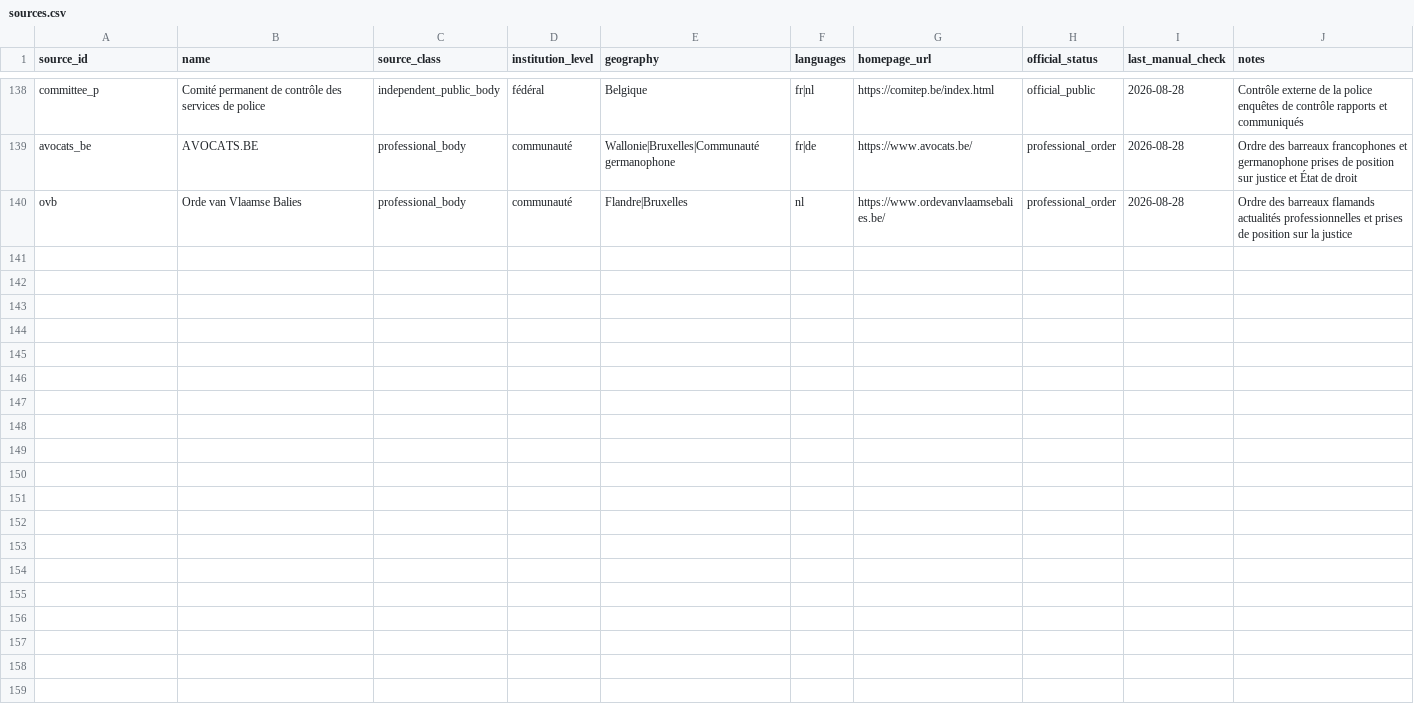
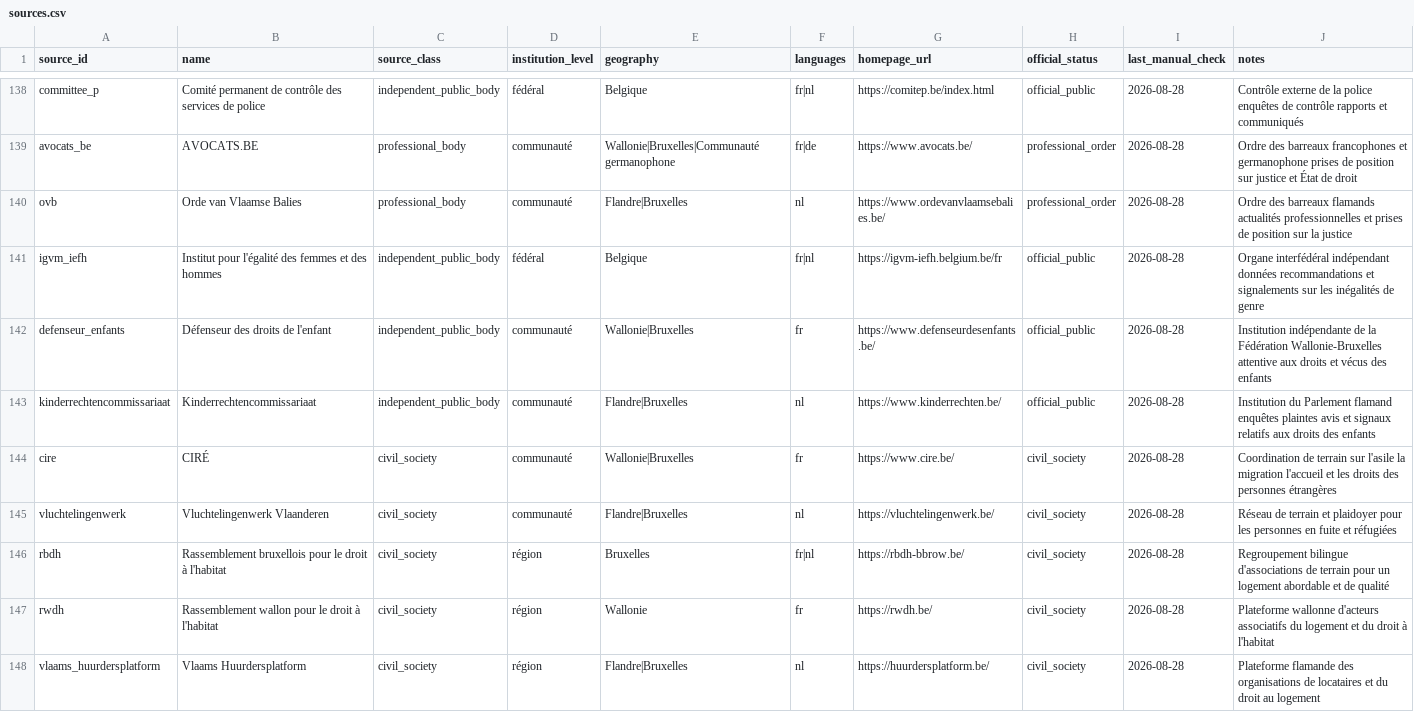
Before and after one commit to corentinlrnt/veille-redaction-belge, a CSV file: data/sources.csv, drawn as a sheet; only a part is shown, gaps mark what is left out; the diff covers the shown part only; the diff names each change by its address in the sheet, - before the commit and + after, or states it on an @@ line.

Commit message:
Ajouter un premier réseau de sources de terrain
Ajoute douze organisations de terrain, trois contre-pouvoirs officiels et dix-sept accès publics vérifiés.

```diff
--- a/data/sources.csv
+++ b/data/sources.csv
+row 141: igvm_iefh | Institut pour l'égalité des femmes et des hommes | independent_public_body | fédéral | Belgique | fr|nl | https://igvm-iefh.belgium.be/fr | official_public | 2026-08-28 | Organe interfédéral indépendant données recommandations et signalements sur les inégalités de genre
+row 142: defenseur_enfants | Défenseur des droits de l'enfant | independent_public_body | communauté | Wallonie|Bruxelles | fr | https://www.defenseurdesenfants.be/ | official_public | 2026-08-28 | Institution indépendante de la Fédération Wallonie-Bruxelles attentive aux droits et vécus des enfants
+row 143: kinderrechtencommissariaat | Kinderrechtencommissariaat | independent_public_body | communauté | Flandre|Bruxelles | nl | https://www.kinderrechten.be/ | official_public | 2026-08-28 | Institution du Parlement flamand enquêtes plaintes avis et signaux relatifs aux droits des enfants
+row 144: cire | CIRÉ | civil_society | communauté | Wallonie|Bruxelles | fr | https://www.cire.be/ | civil_society | 2026-08-28 | Coordination de terrain sur l'asile la migration l'accueil et les droits des personnes étrangères
+row 145: vluchtelingenwerk | Vluchtelingenwerk Vlaanderen | civil_society | communauté | Flandre|Bruxelles | nl | https://vluchtelingenwerk.be/ | civil_society | 2026-08-28 | Réseau de terrain et plaidoyer pour les personnes en fuite et réfugiées
+row 146: rbdh | Rassemblement bruxellois pour le droit à l'habitat | civil_society | région | Bruxelles | fr|nl | https://rbdh-bbrow.be/ | civil_society | 2026-08-28 | Regroupement bilingue d'associations de terrain pour un logement abordable et de qualité
+row 147: rwdh | Rassemblement wallon pour le droit à l'habitat | civil_society | région | Wallonie | fr | https://rwdh.be/ | civil_society | 2026-08-28 | Plateforme wallonne d'acteurs associatifs du logement et du droit à l'habitat
+row 148: vlaams_huurdersplatform | Vlaams Huurdersplatform | civil_society | région | Flandre|Bruxelles | nl | https://huurdersplatform.be/ | civil_society | 2026-08-28 | Plateforme flamande des organisations de locataires et du droit au logement
```
Also changed, not shown: 7 added rows elsewhere in this file, data/coverage_targets.csv, data/endpoints.csv, 7 other files.
